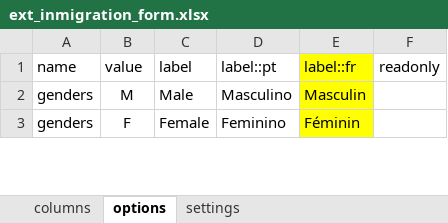
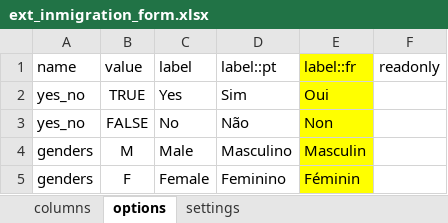
Before and after one commit to philimones-group/hds-explorer-tablet, an Excel workbook: app/src/main/res/raw/ext_inmigration_form.xlsx, sheet options, drawn as a sheet; only a part is shown; values as stored, in another font and other column widths than the file's, no borders; the diff names each change by its address in the sheet, - before the commit and + after, or states it on an @@ line.

```diff
--- a/app/src/main/res/raw/ext_inmigration_form.xlsx (sheet options)
+++ b/app/src/main/res/raw/ext_inmigration_form.xlsx (sheet options)
+row 2: yes_no | TRUE | Yes | Sim | Oui
+row 3: yes_no | FALSE | No | Não | Non
```
Also changed, not shown: sheet columns, app/src/main/res/raw/inmigration_form.xlsx, app/src/main/res/raw/member_enu_form.xlsx, 20 other files.
